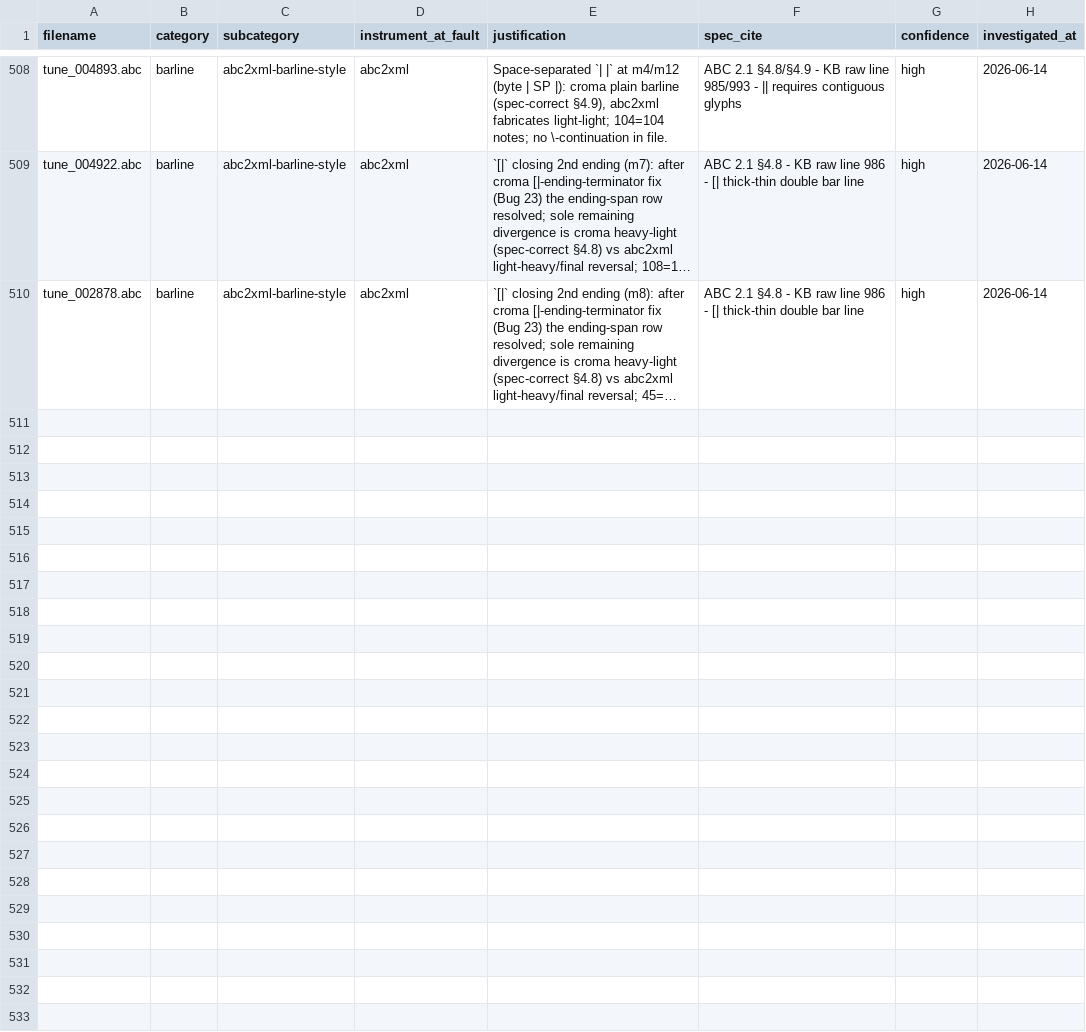
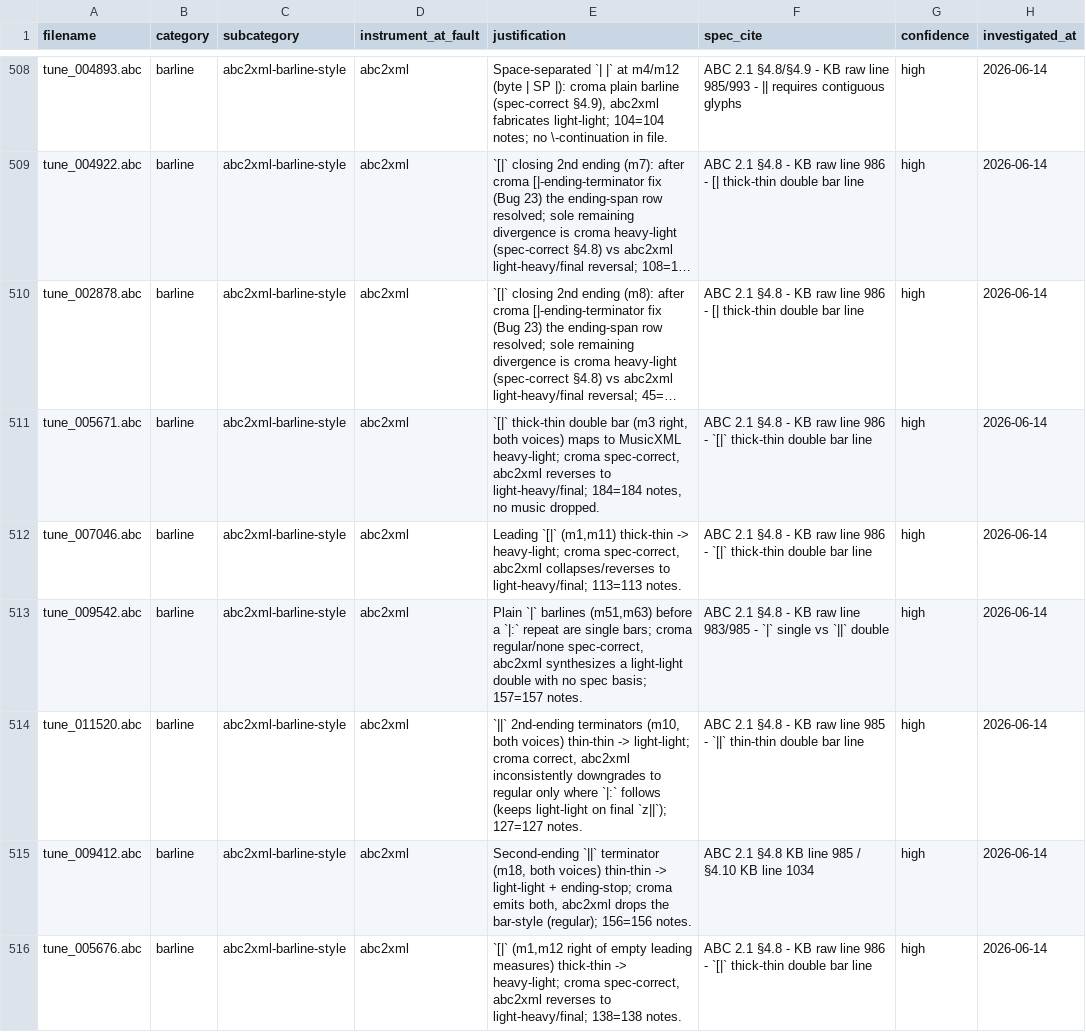
Before and after one commit to ro-ag/croma, a CSV file: docs/comparison/abc2xml-divergences/dropped.csv, drawn as a sheet; only a part is shown, gaps mark what is left out; long unchanged cells end in …; the diff covers the shown part only; the diff names each change by its address in the sheet, - before the commit and + after, or states it on an @@ line.

Commit message:
docs(triage): finish barline worklist triage round 2
Triage all 39 un-adjudicated single-category barline files (one
abc-divergence-investigator per file). Drop 12 abc2xml-barline-style
artifacts (croma spec-correct); keep 25 croma fix-candidates + 2
undetermined in the deferred barline-tokenization/emission cluster.

- dropped.csv: +12 rows ([| thick-thin reversal, double-bar synth/demote
  near repeats, [|] phantom-final, bare-: ending truncation)
- croma-fix-candidates.md: round-2 section + Bugs 25-29 (|]: fused-run,
  |:/:| seam misplacement, same-line | |, [|] note-less, bare :/:[2)
- TRIAGE.md: refresh state (whitelist 9,378 / dropped 521 / worklist 36)

No croma code change; worklist now fully adjudicated. Matches held 9,378.

```diff
--- a/docs/comparison/abc2xml-divergences/dropped.csv
+++ b/docs/comparison/abc2xml-divergences/dropped.csv
+row 511: tune_005671.abc | barline | abc2xml-barline-style | abc2xml | `[|` thick-thin double bar (m3 right, both voices) maps to MusicXML heavy-light; croma spec-correct, abc2xml reverses to light-heavy/final; 184=184 notes, no music dropped. | ABC 2.1 §4.8 - KB raw line 986 - `[|` thick-thin double bar line | high | 2026-06-14
+row 512: tune_007046.abc | barline | abc2xml-barline-style | abc2xml | Leading `[|` (m1,m11) thick-thin -> heavy-light; croma spec-correct, abc2xml collapses/reverses to light-heavy/final; 113=113 notes. | ABC 2.1 §4.8 - KB raw line 986 - `[|` thick-thin double bar line | high | 2026-06-14
+row 513: tune_009542.abc | barline | abc2xml-barline-style | abc2xml | Plain `|` barlines (m51,m63) before a `|:` repeat are single bars; croma regular/none spec-correct, abc2xml synthesizes a light-light double with no spec basis; 157=157 notes. | ABC 2.1 §4.8 - KB raw line 983/985 - `|` single vs `||` double | high | 2026-06-14
+row 514: tune_011520.abc | barline | abc2xml-barline-style | abc2xml | `||` 2nd-ending terminators (m10, both voices) thin-thin -> light-light; croma correct, abc2xml inconsistently downgrades to regular only where `|:` follows (keeps light-light on final `z||`); 127=127 notes. | ABC 2.1 §4.8 - KB raw line 985 - `||` thin-thin double bar line | high | 2026-06-14
+row 515: tune_009412.abc | barline | abc2xml-barline-style | abc2xml | Second-ending `||` terminator (m18, both voices) thin-thin -> light-light + ending-stop; croma emits both, abc2xml drops the bar-style (regular); 156=156 notes. | ABC 2.1 §4.8 KB line 985 / §4.10 KB line 1034 | high | 2026-06-14
+row 516: tune_005676.abc | barline | abc2xml-barline-style | abc2xml | `[|` (m1,m12 right of empty leading measures) thick-thin -> heavy-light; croma spec-correct, abc2xml reverses to light-heavy/final; 138=138 notes. | ABC 2.1 §4.8 - KB raw line 986 - `[|` thick-thin double bar line | high | 2026-06-14
```
Also changed, not shown: 6 added rows elsewhere in this file, 2 other files.
